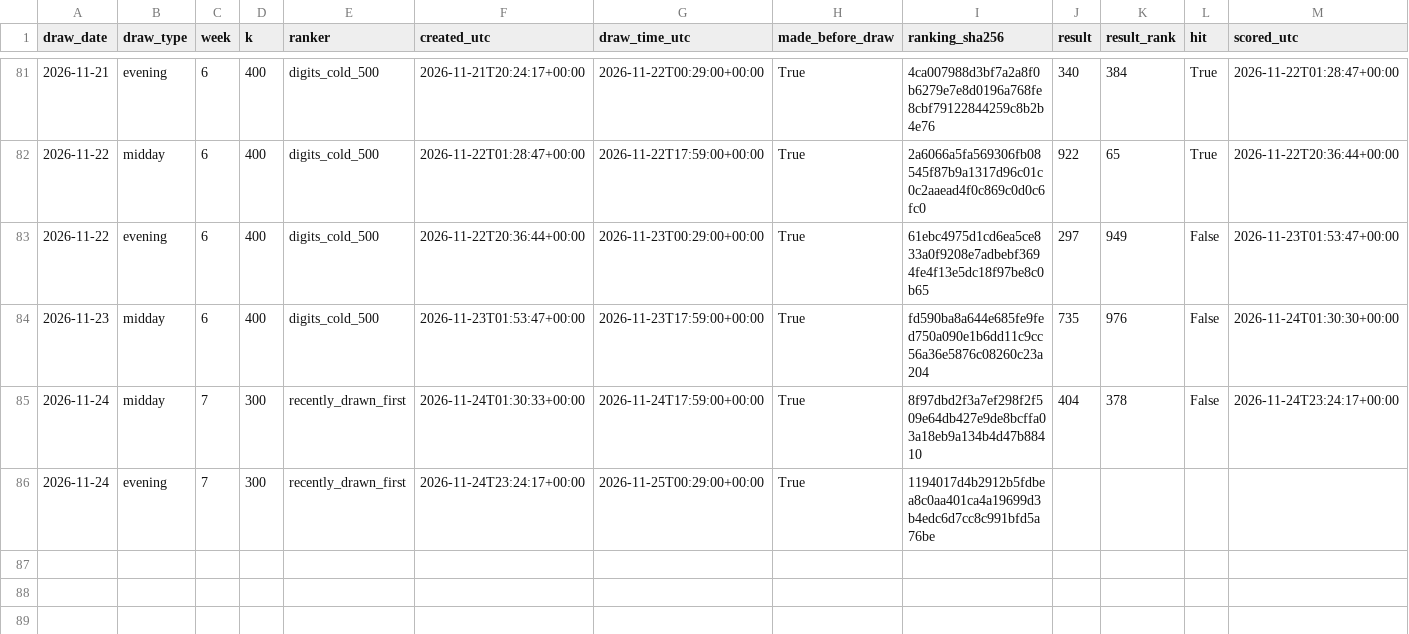
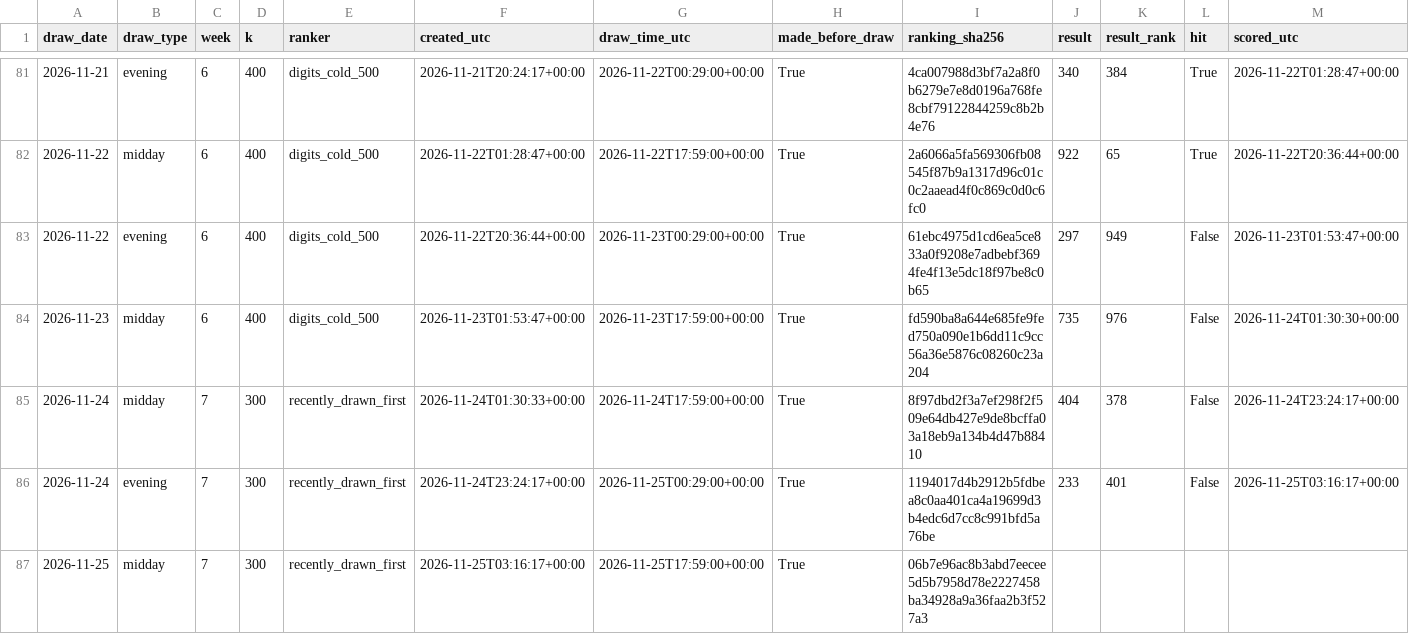
Before and after one commit to SRIIAKHILLESSH/streamlit_app, a CSV file: artifacts/automl3/live/predictions.csv, drawn as a sheet; only a part is shown, gaps mark what is left out.

```diff
--- a/artifacts/automl3/live/predictions.csv
+++ b/artifacts/automl3/live/predictions.csv
@@ -85,2 +85,3 @@ draw_date,draw_type,week,k,ranker,created_utc,draw_time_utc,made_before_draw,ran
 2026-11-24,midday,7,300,recently_drawn_first,2026-11-24T01:30:33+00:00,2026-11-24T17:59:00+00:00,True,8f97dbd2f3a7ef298f2f509e64db427e9de8bcffa03a18eb9a134b4d47b88410,404,378,False,2026-11-24T23:24:17+00:00
-2026-11-24,evening,7,300,recently_drawn_first,2026-11-24T23:24:17+00:00,2026-11-25T00:29:00+00:00,True,1194017d4b2912b5fdbea8c0aa401ca4a19699d3b4edc6d7cc8c991bfd5a76be,,,,
+2026-11-24,evening,7,300,recently_drawn_first,2026-11-24T23:24:17+00:00,2026-11-25T00:29:00+00:00,True,1194017d4b2912b5fdbea8c0aa401ca4a19699d3b4edc6d7cc8c991bfd5a76be,233,401,False,2026-11-25T03:16:17+00:00
+2026-11-25,midday,7,300,recently_drawn_first,2026-11-25T03:16:17+00:00,2026-11-25T17:59:00+00:00,True,06b7e96ac8b3abd7eecee5d5b7958d78e2227458ba34928a9a36faa2b3f527a3,,,,
```
Also changed, not shown: artifacts/automl1/live/predictions.csv, artifacts/automl2/live/predictions.csv, 8 other files.
